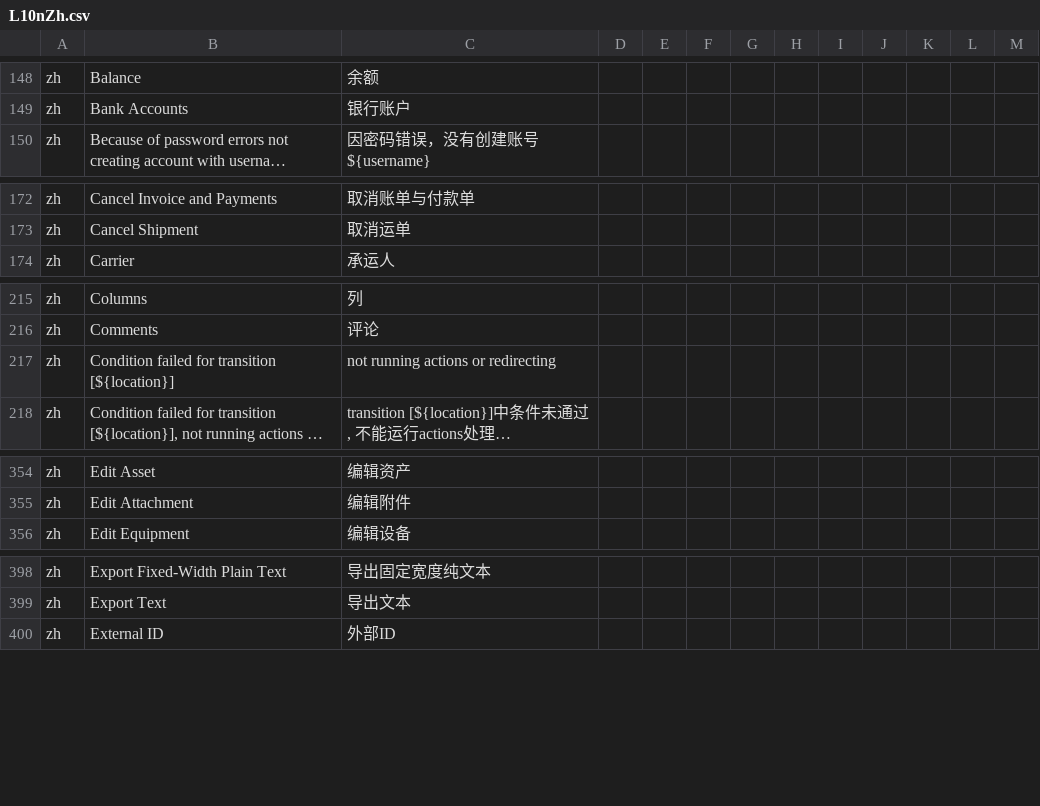
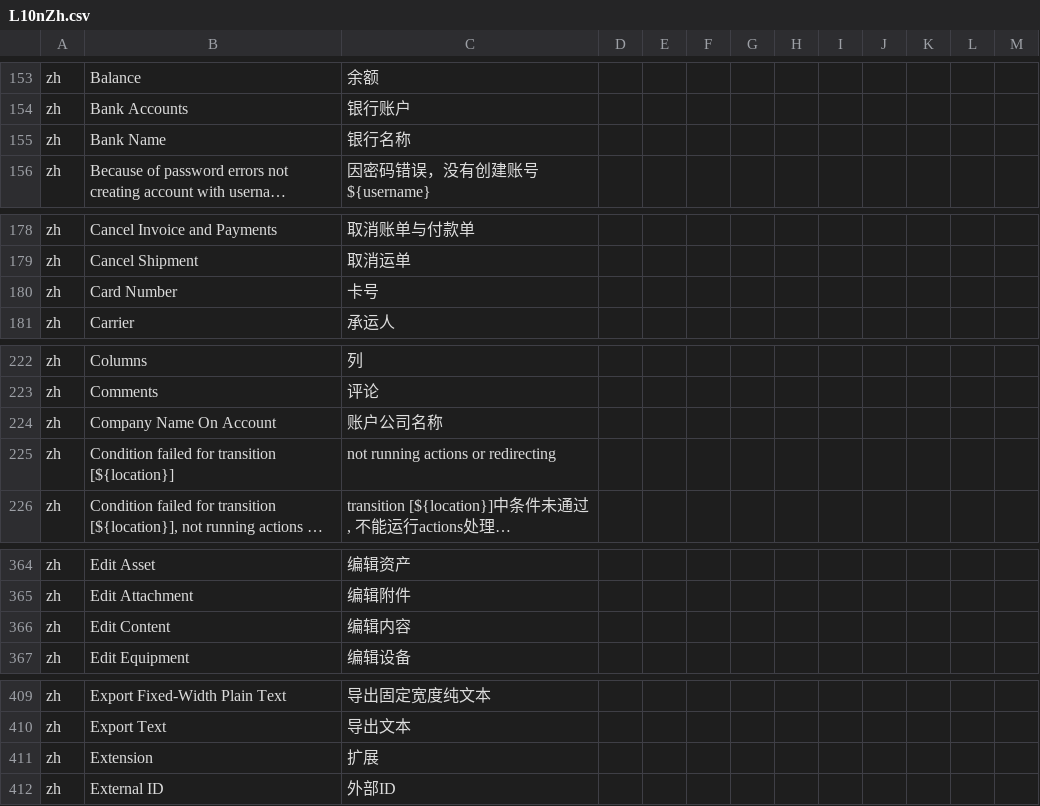
Before and after one commit to hellozhangwei/moqui-zapps, a CSV file: data/L10nZh.csv, drawn as a sheet; only a part is shown, gaps mark what is left out; long unchanged cells end in …; the diff covers the shown part only; the diff names each change by its address in the sheet, - before the commit and + after, or states it on an @@ line.

```diff
--- a/data/L10nZh.csv
+++ b/data/L10nZh.csv
+row 155: zh | Bank Name | 银行名称
+row 180: zh | Card Number | 卡号
+row 224: zh | Company Name On Account | 账户公司名称
+row 366: zh | Edit Content | 编辑内容
+row 411: zh | Extension | 扩展
```
Also changed, not shown: 14 added rows elsewhere in this file.
